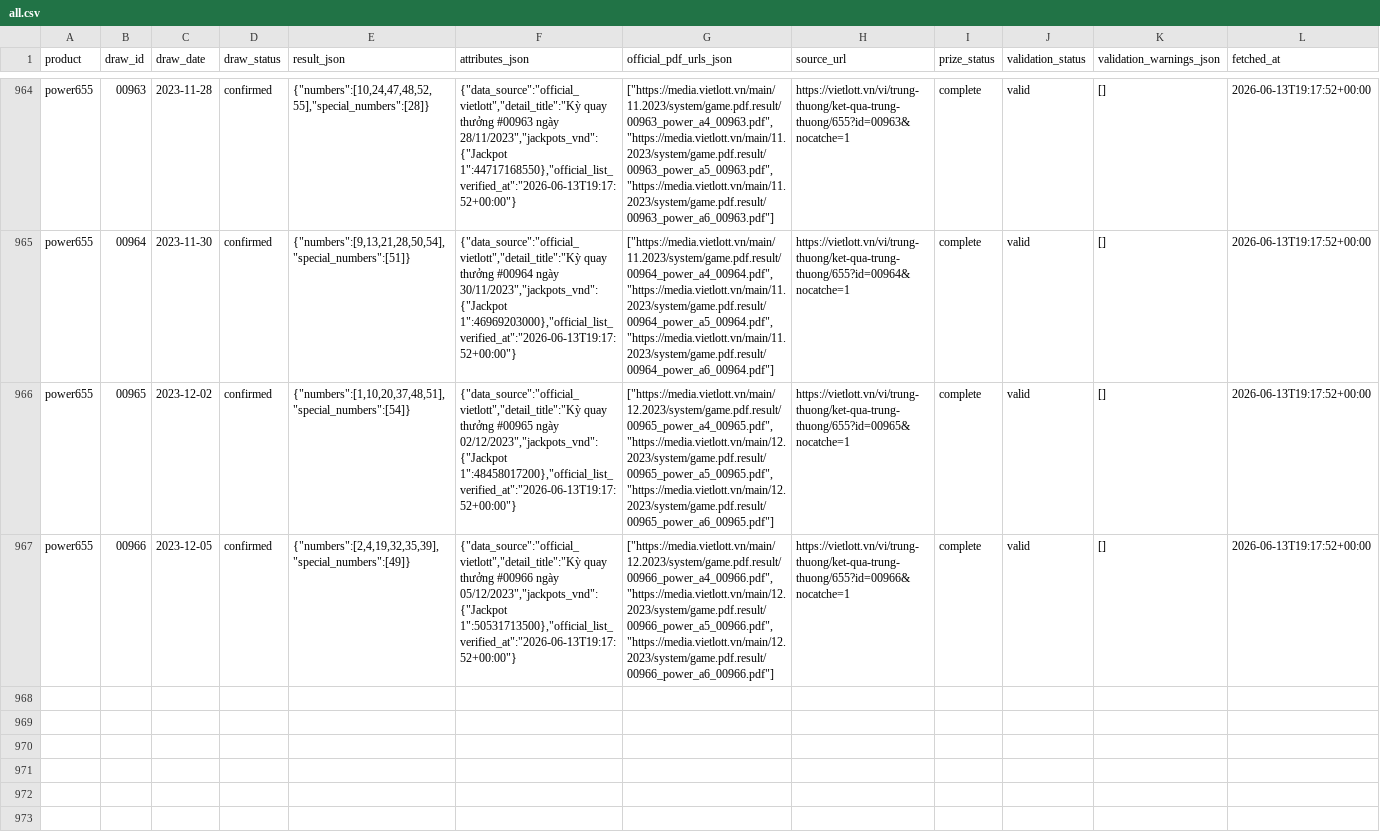
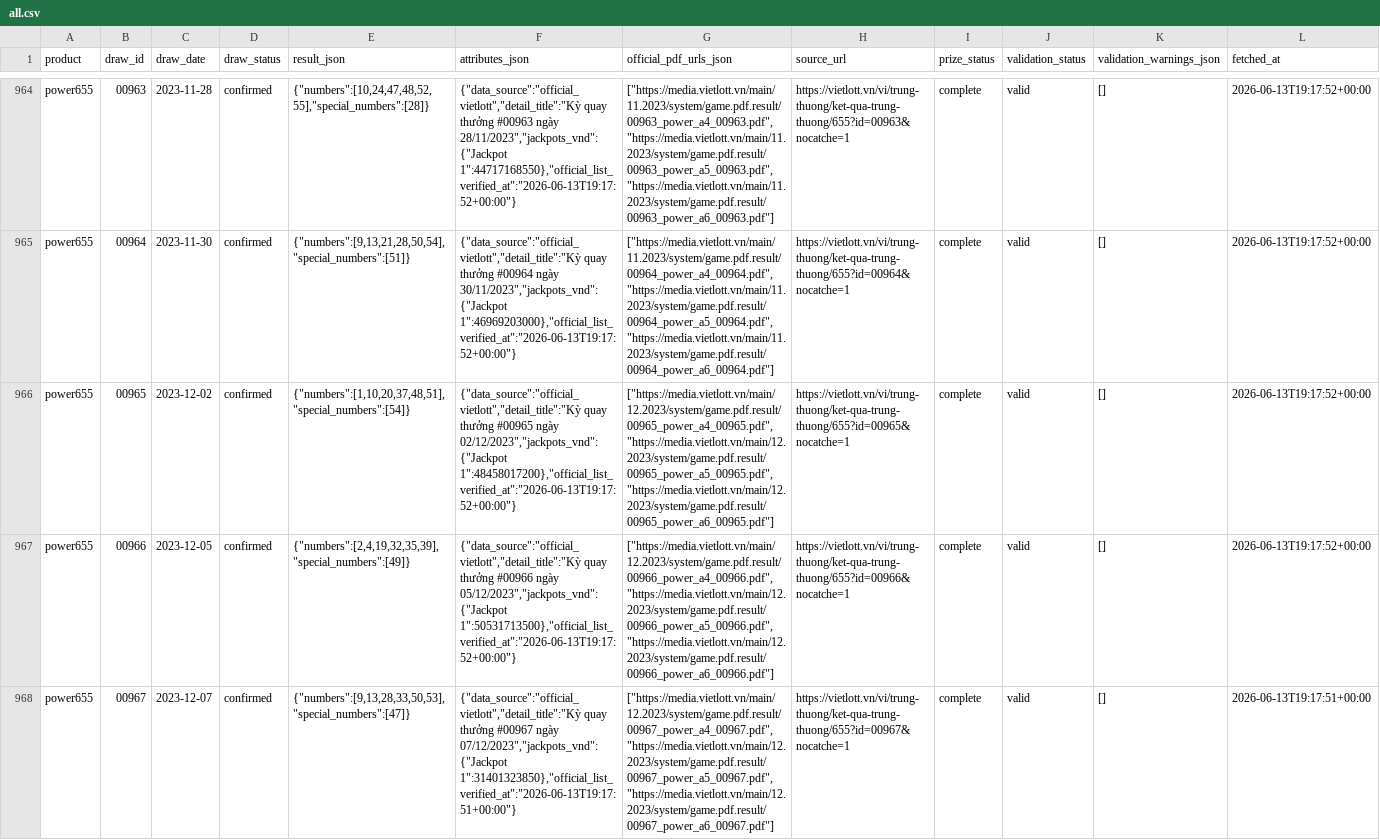
Before and after one commit to NhanAZ-Data/vietlott-data-collector, a CSV file: datasets/draws/power655/all.csv, drawn as a sheet; only a part is shown, gaps mark what is left out; the diff names each change by its address in the sheet, - before the commit and + after, or states it on an @@ line.

```diff
--- a/datasets/draws/power655/all.csv
+++ b/datasets/draws/power655/all.csv
+row 968: power655 | 00967 | 2023-12-07 | confirmed | {"numbers":[9,13,28,33,50,53],"special_numbers":[47]} | {"data_source":"official_vietlott","detail_title":"Kỳ quay thưởng #00967 ngày 07/12/2023","jackpots_vnd":{"Jackpot 1":31401323850},"official_list_verified_at":"2026-06-13T19:17:51+00:00"} | ["https://media.vietlott.vn/main/12.2023/system/game.pdf.result/00967_power_a4_00967.pdf","https://media.vietlott.vn/main/12.2023/system/game.pdf.result/00967_power_a5_00967.pdf","https://media.vietlott.vn/main/12.2023/system/game.pdf.result/00967_power_a6_00967.pdf"] | https://vietlott.vn/vi/trung-thuong/ket-qua-trung-thuong/655?id=00967&nocatche=1 | complete | valid | [] | 2026-06-13T19:17:51+00:00
```
Also changed, not shown: datasets/draws/max3dpro/all.csv, 6 other files.
